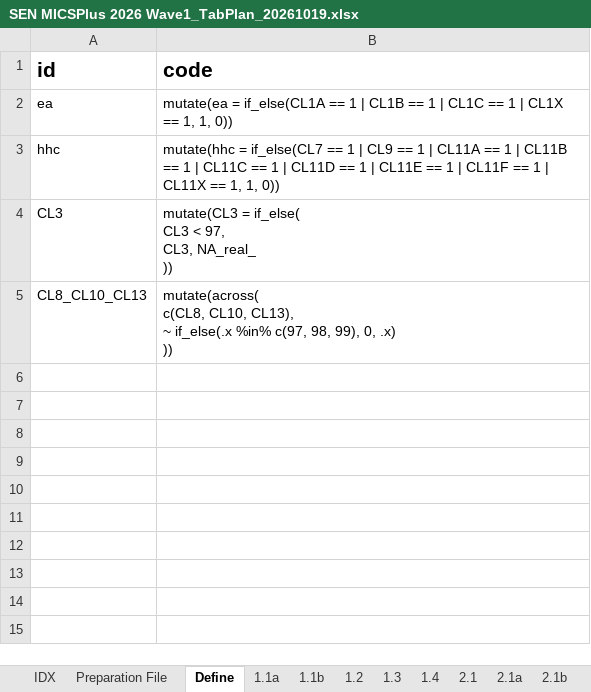
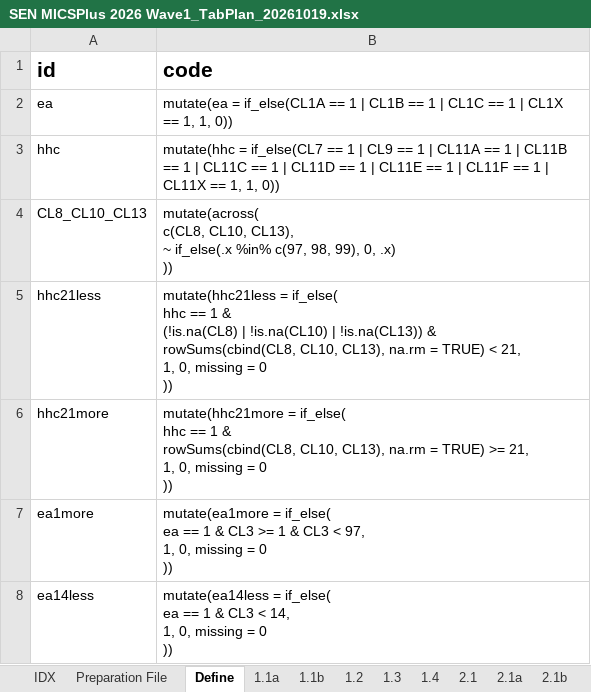
Before and after one commit to bariscr/micsPlusTableR-Files, an Excel workbook: Senegal (2026) Wave 1/SEN MICSPlus 2026 Wave1_TabPlan_20261019.xlsx, sheet Define, drawn as a sheet; values as stored, in another font and other column widths than the file's, no borders; conditional formats not drawn; removed rows and columns are numbered as before the commit, all else as after; ↵ is a line break in a cell; the diff names each change by its address in the sheet, - before the commit and + after, or states it on an @@ line.

```diff
--- a/Senegal (2026) Wave 1/SEN MICSPlus 2026 Wave1_TabPlan_20261019.xlsx (sheet Define)
+++ b/Senegal (2026) Wave 1/SEN MICSPlus 2026 Wave1_TabPlan_20261019.xlsx (sheet Define)
-row 4: CL3 | mutate(CL3 = if_else( ↵ CL3 < 97, ↵ CL3, NA_real_ ↵ ))
+row 5: hhc21less | mutate(hhc21less = if_else( ↵ hhc == 1 & ↵ (!is.na(CL8) | !is.na(CL10) | !is.na(CL13)) & ↵ rowSums(cbind(CL8, CL10, CL13), na.rm = TRUE) < 21, ↵ 1, 0, missing = 0 ↵ ))
+row 6: hhc21more | mutate(hhc21more = if_else( ↵ hhc == 1 & ↵ rowSums(cbind(CL8, CL10, CL13), na.rm = TRUE) >= 21, ↵ 1, 0, missing = 0 ↵ ))
+row 7: ea1more | mutate(ea1more = if_else( ↵ ea == 1 & CL3 >= 1 & CL3 < 97, ↵ 1, 0, missing = 0 ↵ ))
+row 8: ea14less | mutate(ea14less = if_else( ↵ ea == 1 & CL3 < 14, ↵ 1, 0, missing = 0 ↵ ))
```
Also changed, not shown: sheet 6.3, sheet 6.2, sheet 6.1, sheet 6.4.
